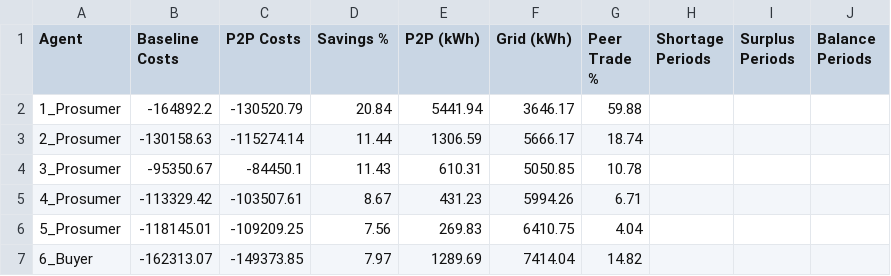
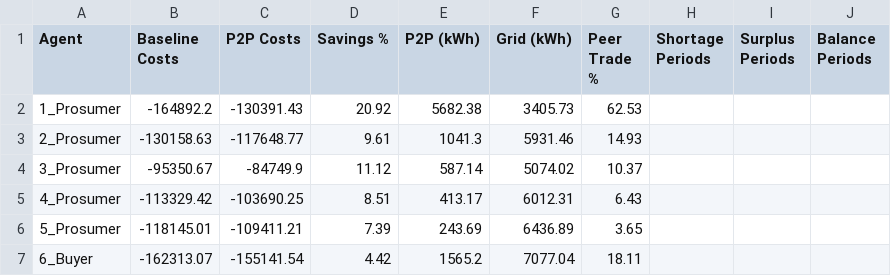
Before and after one commit to Javierdelafuente22/Peerway, a CSV file: orderbook_results/summary_transactions.csv, drawn as a sheet; only a part is shown; the diff covers the shown part only.

```diff
--- a/orderbook_results/summary_transactions.csv
+++ b/orderbook_results/summary_transactions.csv
@@ -1,7 +1,7 @@
 Agent,Baseline Costs,P2P Costs,Savings %,P2P (kWh),Grid (kWh),Peer Trade %,Shortage Periods,Surplus Periods,Balance Periods
-1_Prosumer,-164892.2,-130520.79,20.84,5441.94,3646.17,59.88,,,
-2_Prosumer,-130158.63,-115274.14,11.44,1306.59,5666.17,18.74,,,
-3_Prosumer,-95350.67,-84450.1,11.43,610.31,5050.85,10.78,,,
-4_Prosumer,-113329.42,-103507.61,8.67,431.23,5994.26,6.71,,,
-5_Prosumer,-118145.01,-109209.25,7.56,269.83,6410.75,4.04,,,
-6_Buyer,-162313.07,-149373.85,7.97,1289.69,7414.04,14.82,,,
+1_Prosumer,-164892.2,-130391.43,20.92,5682.38,3405.73,62.53,,,
+2_Prosumer,-130158.63,-117648.77,9.61,1041.3,5931.46,14.93,,,
+3_Prosumer,-95350.67,-84749.9,11.12,587.14,5074.02,10.37,,,
+4_Prosumer,-113329.42,-103690.25,8.51,413.17,6012.31,6.43,,,
+5_Prosumer,-118145.01,-109411.21,7.39,243.69,6436.89,3.65,,,
+6_Buyer,-162313.07,-155141.54,4.42,1565.2,7077.04,18.11,,,
```
Also changed, not shown: 27 edited cells elsewhere in this file, 17 other files.
